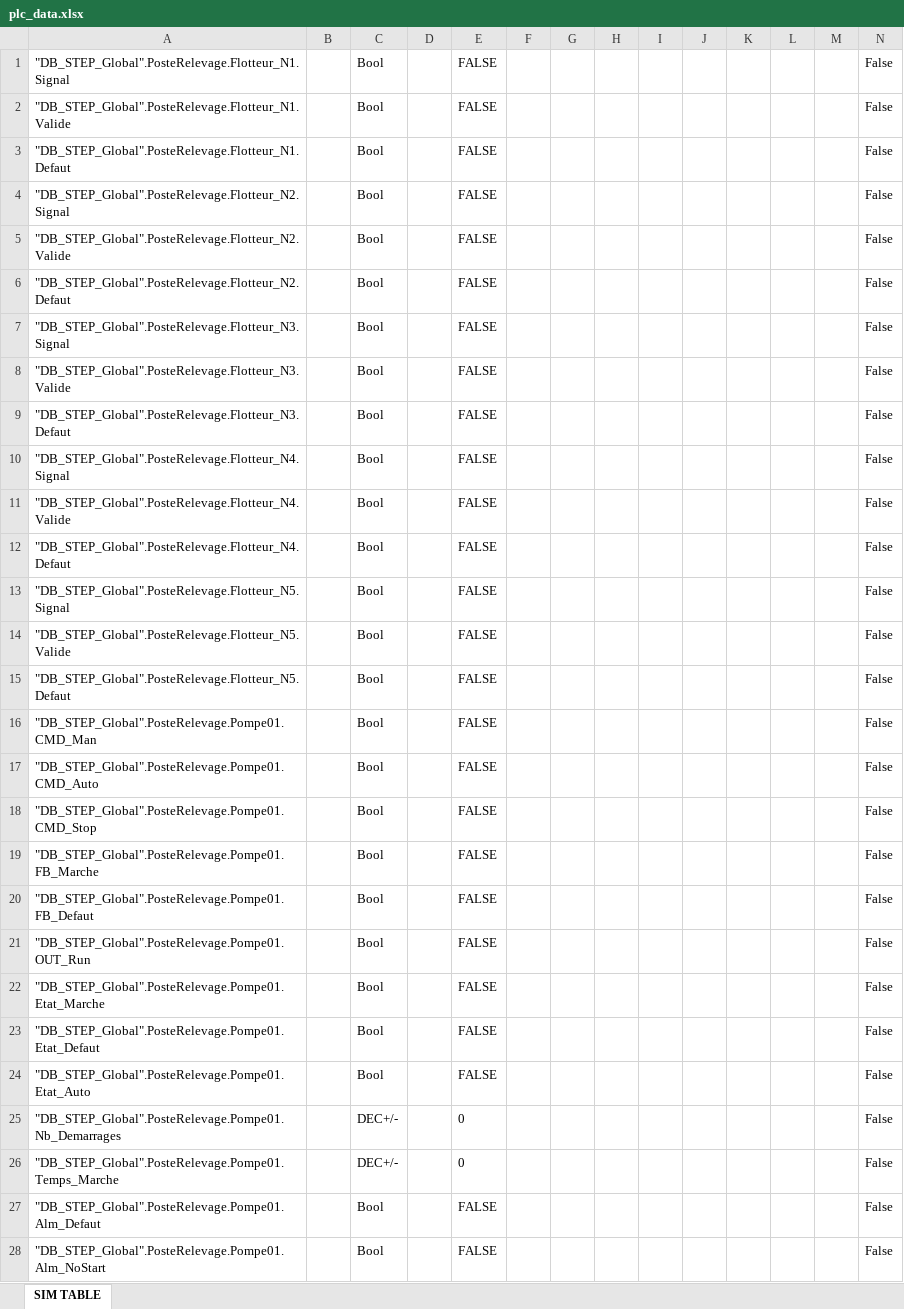
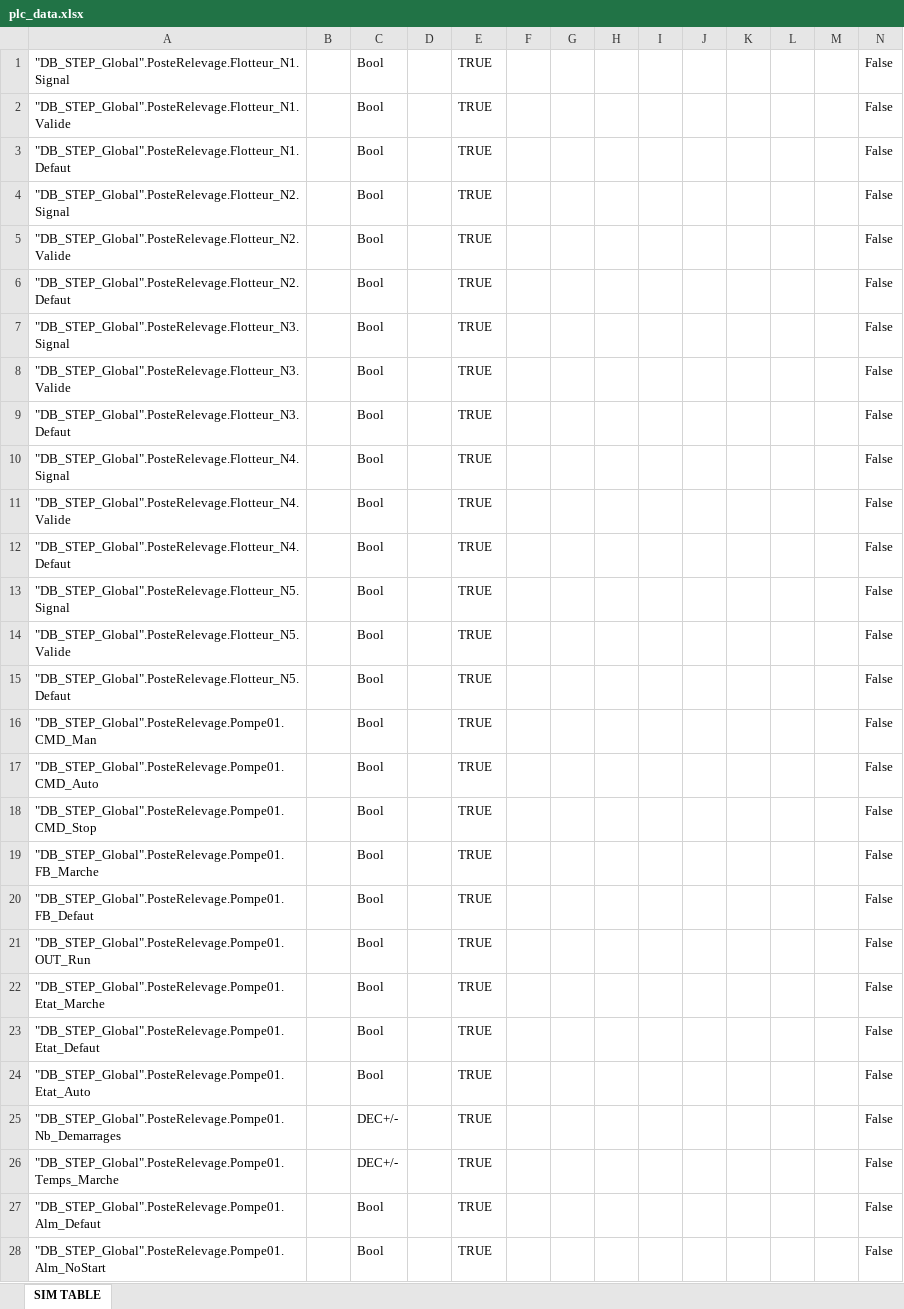
Before and after one commit to Abdohyuvigig/-step-agadir-hmi, an Excel workbook: plc_data.xlsx, sheet SIM TABLE, drawn as a sheet; only a part is shown; values as stored, in another font and other column widths than the file's, no borders; the diff covers the shown part only; the diff names each change by its address in the sheet, - before the commit and + after, or states it on an @@ line.

Commit message:
snap7 temps reel - plus besion Excel

```diff
--- a/plc_data.xlsx (sheet SIM TABLE)
+++ b/plc_data.xlsx (sheet SIM TABLE)
-E1:E24: FALSE
+E1:E24: TRUE
-E25:E26: 0
+E25:E26: TRUE
-E27:E28: FALSE
+E27:E28: TRUE
```
Also changed, not shown: 857 edited cells elsewhere in this sheet, 3 other files.
